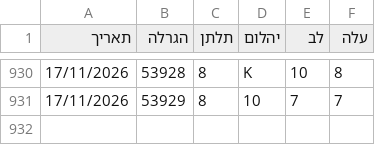
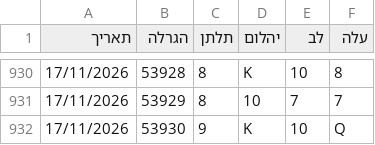
Before and after one commit to laly100/chance-feed, a CSV file: chance0.csv, drawn as a sheet; only a part is shown, gaps mark what is left out; the diff names each change by its address in the sheet, - before the commit and + after, or states it on an @@ line.

```diff
--- a/chance0.csv
+++ b/chance0.csv
+row 932: 17/11/2026 | 53930 | 9 | K | 10 | Q
```
Also changed, not shown: mini/latest_1000.csv, mini/latest_2000.csv, 2 other files.
